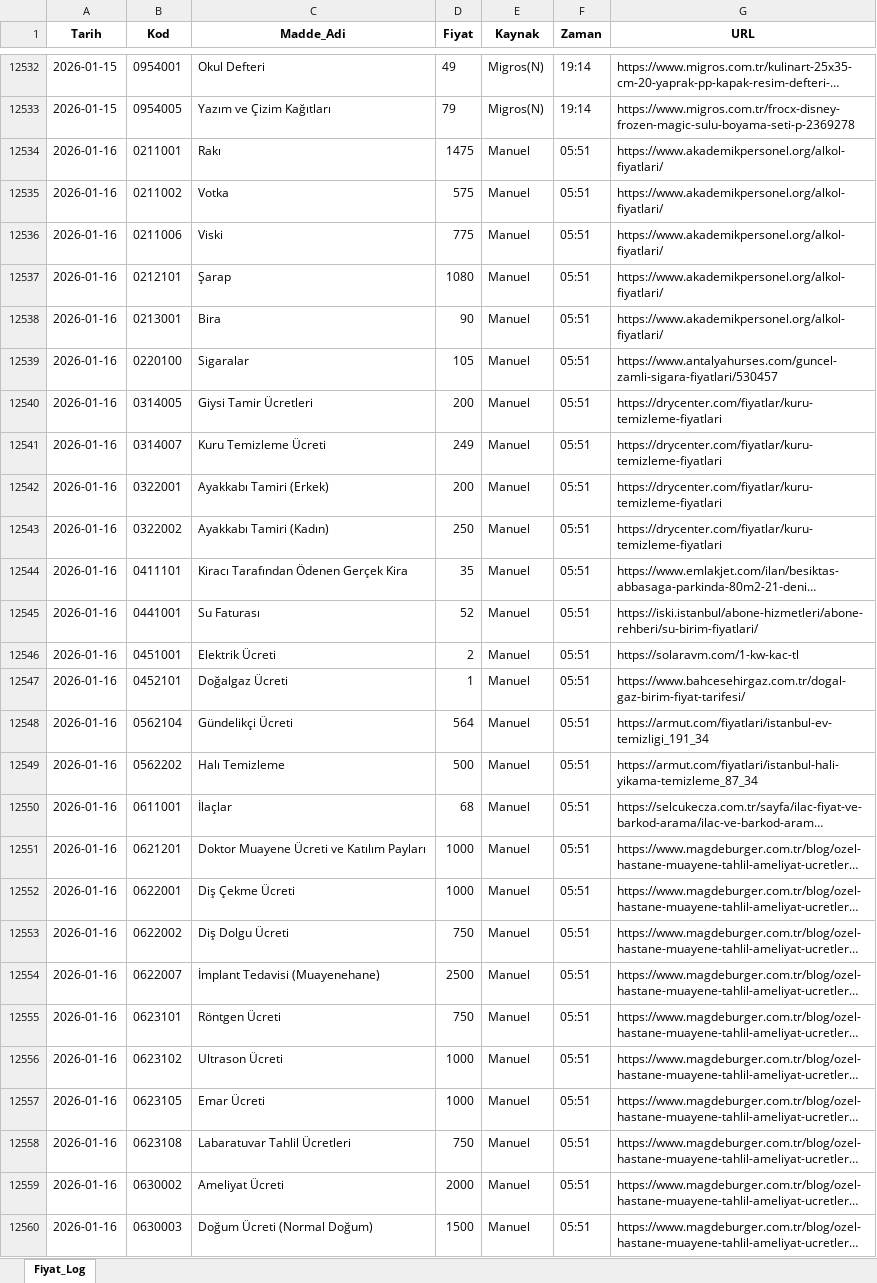
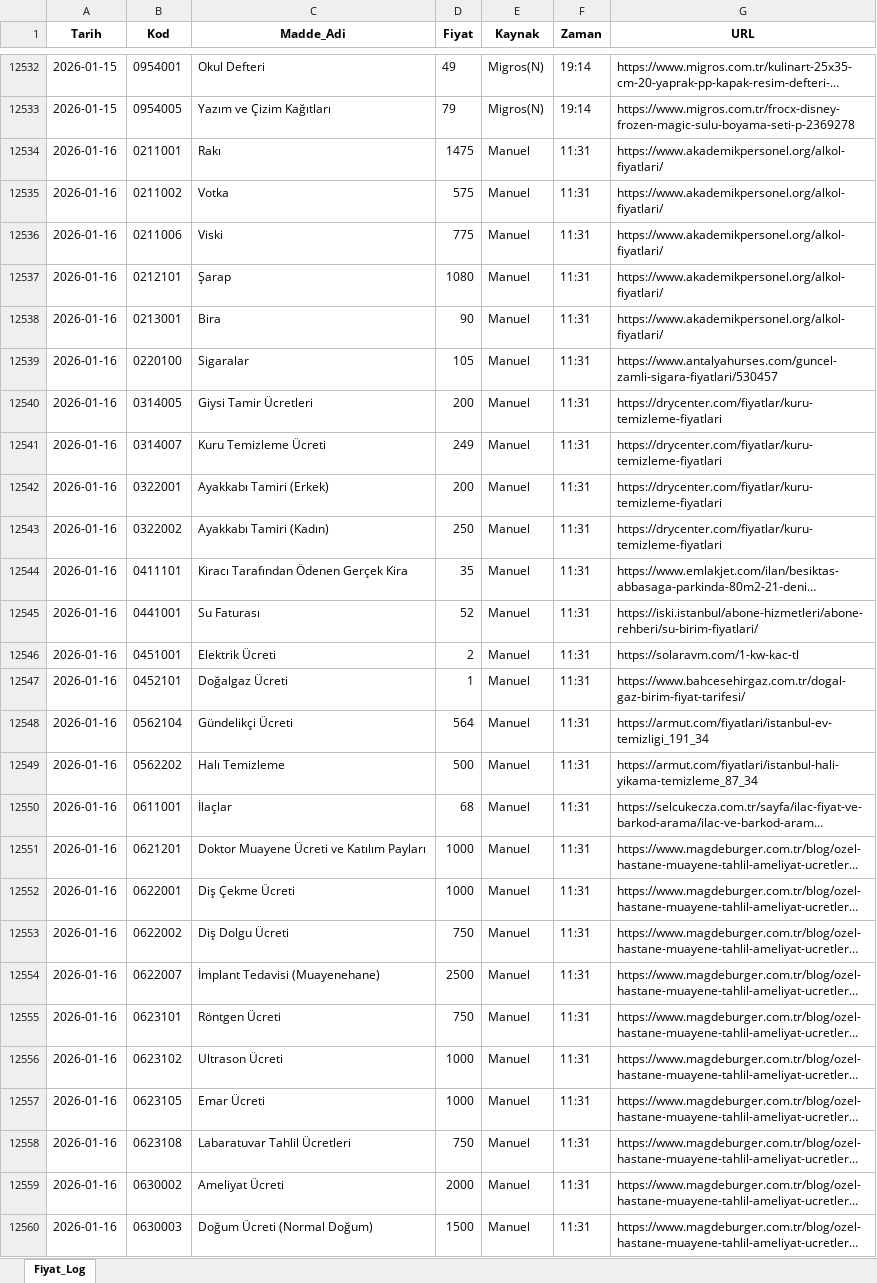
Before and after one commit to berkayyldrm1/Enflasyon-d-zenleme, an Excel workbook: Fiyat_Veritabani.xlsx, sheet Fiyat_Log, drawn as a sheet; only a part is shown, gaps mark what is left out; long unchanged cells end in …; values as stored, in another font and other column widths than the file's, no borders; the diff covers the shown part only; the diff names each change by its address in the sheet, - before the commit and + after, or states it on an @@ line.

Commit message:
Data Update

```diff
--- a/Fiyat_Veritabani.xlsx (sheet Fiyat_Log)
+++ b/Fiyat_Veritabani.xlsx (sheet Fiyat_Log)
-F12534:F12560 (Zaman): 05:51
+F12534:F12560 (Zaman): 11:31
```
Also changed, not shown: 335 edited cells and cell formats elsewhere in this sheet.
